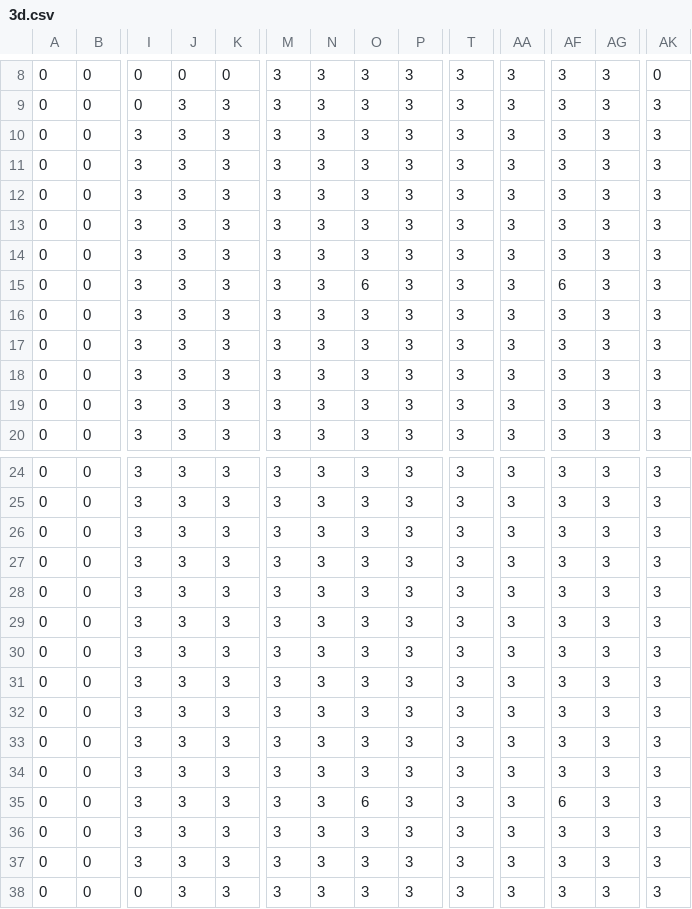
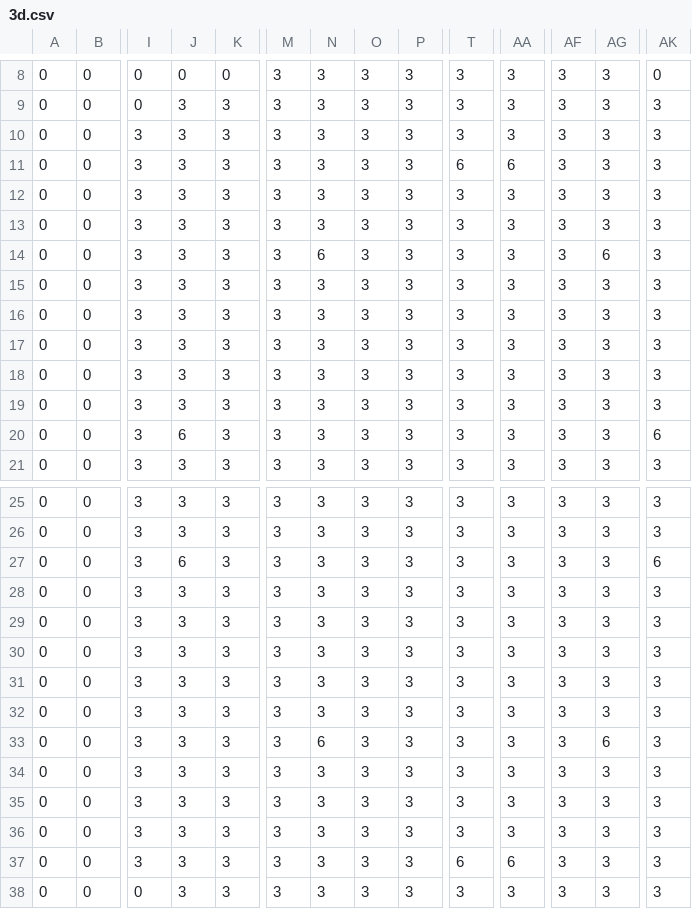
Before and after one commit to chrbeckm/cake-animation, a CSV file: data/3d.csv, drawn as a sheet; only a part is shown, gaps mark what is left out; removed rows and columns are numbered as before the commit, all else as after; rows hold the shown columns only; the diff names each change by its address in the sheet, - before the commit and + after, or states it on an @@ line.

```diff
--- a/data/3d.csv
+++ b/data/3d.csv
-T11: 3
+T11: 6
-AA11: 3
+AA11: 6
-N14: 3
+N14: 6
-AG14: 3
+AG14: 6
-O15: 6
+O15: 3
-AF15: 6
+AF15: 3
+row 20: 0 | 0 | 3 | 6 | 3 | 3 | 3 | 3 | 3 | 3 | 3 | 3 | 3 | 6
-J27: 3
+J27: 6
-AK27: 3
+AK27: 6
-row 27: 0 | 0 | 3 | 3 | 3 | 3 | 3 | 3 | 3 | 3 | 3 | 3 | 3 | 3
+row 33: 0 | 0 | 3 | 3 | 3 | 3 | 6 | 3 | 3 | 3 | 3 | 3 | 6 | 3
-row 34: 0 | 0 | 3 | 3 | 3 | 3 | 3 | 3 | 3 | 3 | 3 | 3 | 3 | 3
-O35: 6
+O35: 3
-AF35: 6
+AF35: 3
-T37: 3
+T37: 6
-AA37: 3
+AA37: 6
```
Also changed, not shown: 2 other files.
